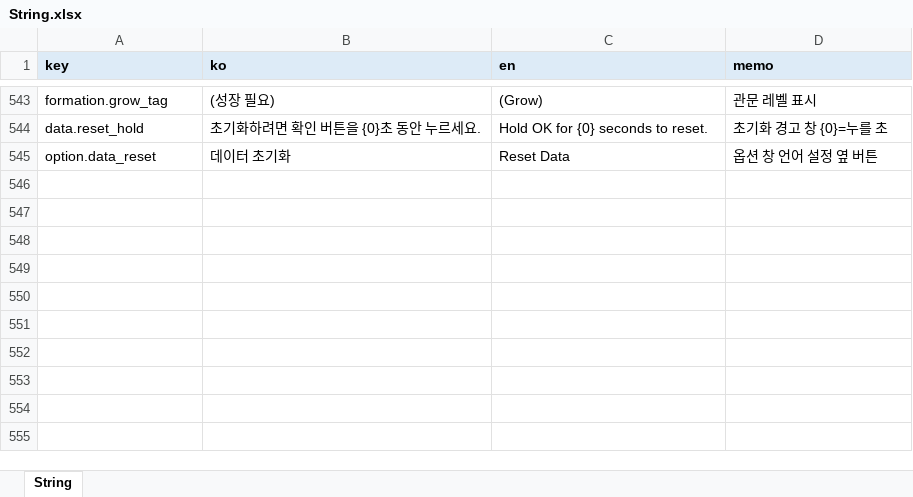
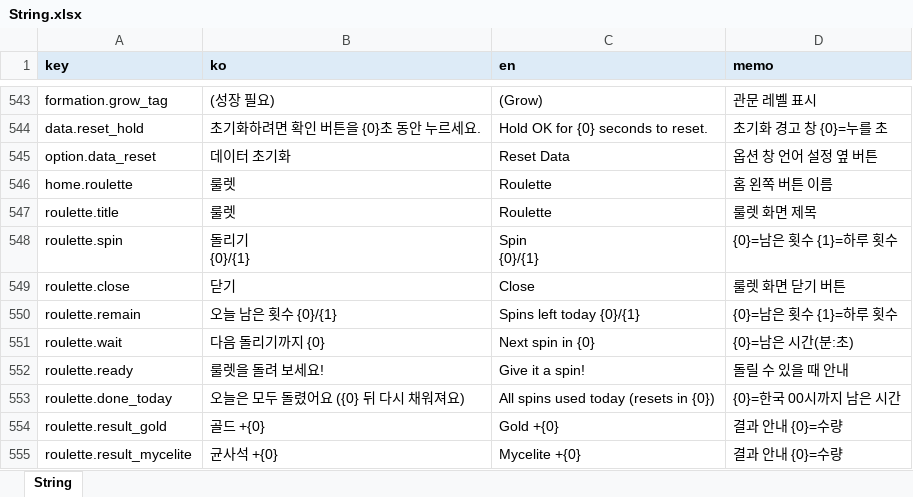
Before and after one commit to LKH1134/MMM_Mobile, an Excel workbook: Assets/Data/Tables/String.xlsx, sheet String, drawn as a sheet; only a part is shown, gaps mark what is left out; values as stored, in another font and other column widths than the file's, no borders; ↵ is a line break in a cell; the diff names each change by its address in the sheet, - before the commit and + after, or states it on an @@ line.

Commit message:
[ADD] 룰렛: 하루 3회, 한 번 돌린 뒤 5분 대기, 결과는 골드·균사석
- 홈 룰렛 버튼(MainHud)을 누르면 룰렛 화면(RouletteScreen): 6칸 원판이 돌다가 위쪽 핀이 가리키는 칸이 결과
- Roulette: 한국 00시에 하루 횟수 초기화, 게임 시계로 5분 대기, 결과를 돌리는 순간 정해 대기 보상으로 저장해 회전 중 종료·창 닫힘에도 보상이 사라지지 않음
- 칸 보상(임시값): 골드 적 1000/2000/4000마리분, 균사석 30/50/100 (비중 26/22/20/16/10/6)
- 돌릴 수 있으면 룰렛 버튼에 점 표시, 문구는 문자열 표(roulette.*), 원판·핀 그림 추가
- 룰렛 버튼 글자 키를 hud.attendance에서 home.roulette로 (출석으로 덮어써지지 않게)
- 폰트: 새 글자 굽기(Bd·Rg), 직접 만든 Wide 폰트에 Bd 예비 글꼴 추가(룰/렛 누락)

```diff
--- a/Assets/Data/Tables/String.xlsx (sheet String)
+++ b/Assets/Data/Tables/String.xlsx (sheet String)
+row 546: home.roulette | 룰렛 | Roulette | 홈 왼쪽 버튼 이름
+row 547: roulette.title | 룰렛 | Roulette | 룰렛 화면 제목
+row 548: roulette.spin | 돌리기 ↵ {0}/{1} | Spin ↵ {0}/{1} | {0}=남은 횟수 {1}=하루 횟수
+row 549: roulette.close | 닫기 | Close | 룰렛 화면 닫기 버튼
+row 550: roulette.remain | 오늘 남은 횟수 {0}/{1} | Spins left today {0}/{1} | {0}=남은 횟수 {1}=하루 횟수
+row 551: roulette.wait | 다음 돌리기까지 {0} | Next spin in {0} | {0}=남은 시간(분:초)
+row 552: roulette.ready | 룰렛을 돌려 보세요! | Give it a spin! | 돌릴 수 있을 때 안내
+row 553: roulette.done_today | 오늘은 모두 돌렸어요 ({0} 뒤 다시 채워져요) | All spins used today (resets in {0}) | {0}=한국 00시까지 남은 시간
+row 554: roulette.result_gold | 골드 +{0} | Gold +{0} | 결과 안내 {0}=수량
+row 555: roulette.result_mycelite | 균사석 +{0} | Mycelite +{0} | 결과 안내 {0}=수량
```
Also changed, not shown: 17 other files.
